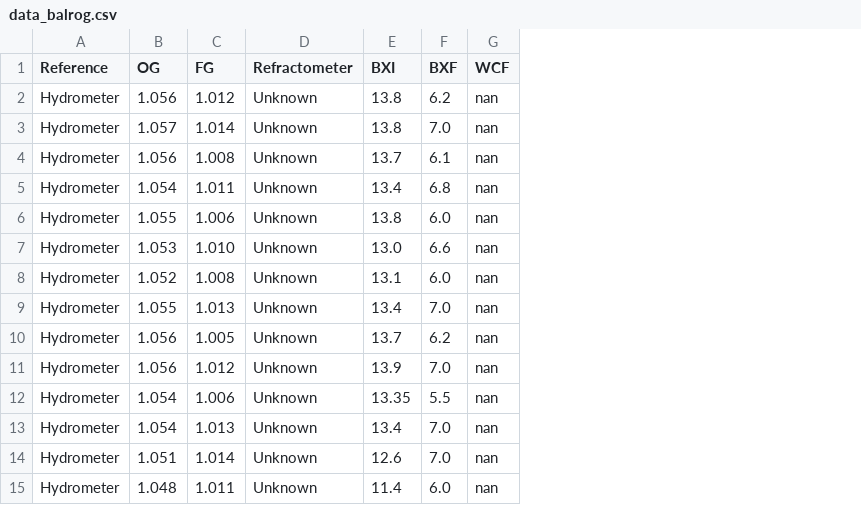
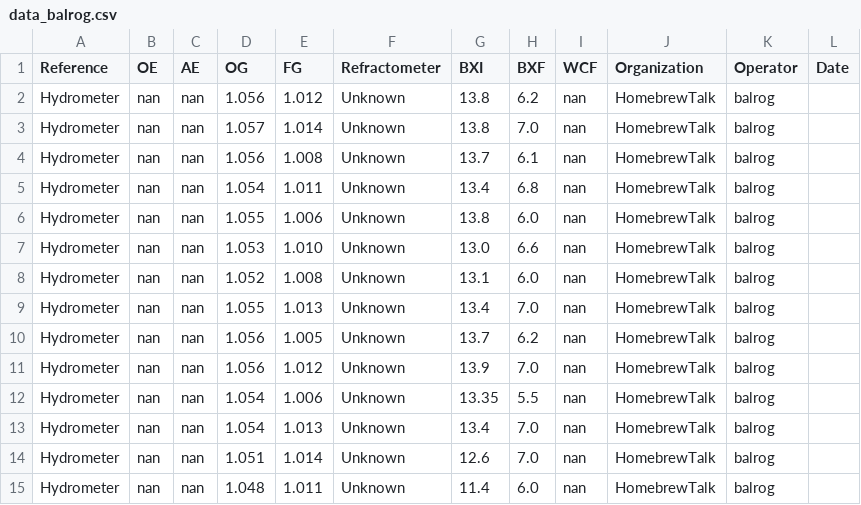
Before and after one commit to aschet/brauartikel, a CSV file: refraktometer/data_balrog.csv, drawn as a sheet; the diff names each change by its address in the sheet, - before the commit and + after, or states it on an @@ line.

```diff
--- a/refraktometer/data_balrog.csv
+++ b/refraktometer/data_balrog.csv
+column B (OE), rows 2-15: all nan
+column C (AE), rows 2-15: all nan
+column J (Organization), rows 2-15: all HomebrewTalk
+column K (Operator), rows 2-15: all balrog
+column L (Date), empty
```
Also changed, not shown: refraktometer/data.csv, refraktometer/data_dmtaylor.csv, 7 other files.
